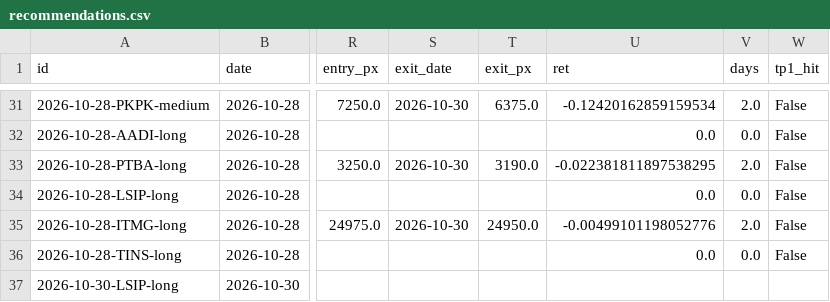
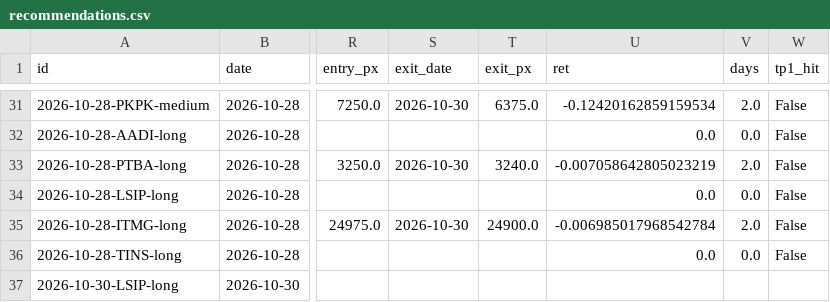
Before and after one commit to detoxfix/analisis-market, a CSV file: docs/data/recommendations.csv, drawn as a sheet; only a part is shown, gaps mark what is left out; the diff covers the shown part only; the diff names each change by its address in the sheet, - before the commit and + after, or states it on an @@ line.

```diff
--- a/docs/data/recommendations.csv
+++ b/docs/data/recommendations.csv
-T33 (exit_px): 3190.0
+T33 (exit_px): 3240.0
-U33 (ret): -0.022381811897538295
+U33 (ret): -0.007058642805023219
-T35 (exit_px): 24950.0
+T35 (exit_px): 24900.0
-U35 (ret): -0.00499101198052776
+U35 (ret): -0.006985017968542784
```
Also changed, not shown: 30 edited cells elsewhere in this file, data/fundamentals_history/daily_2026.csv, 6 other files.
